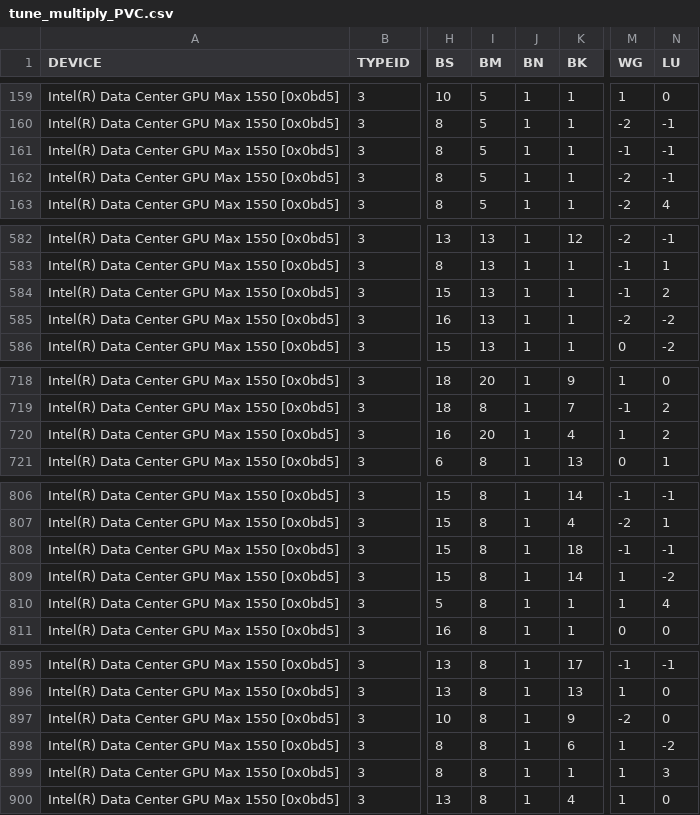
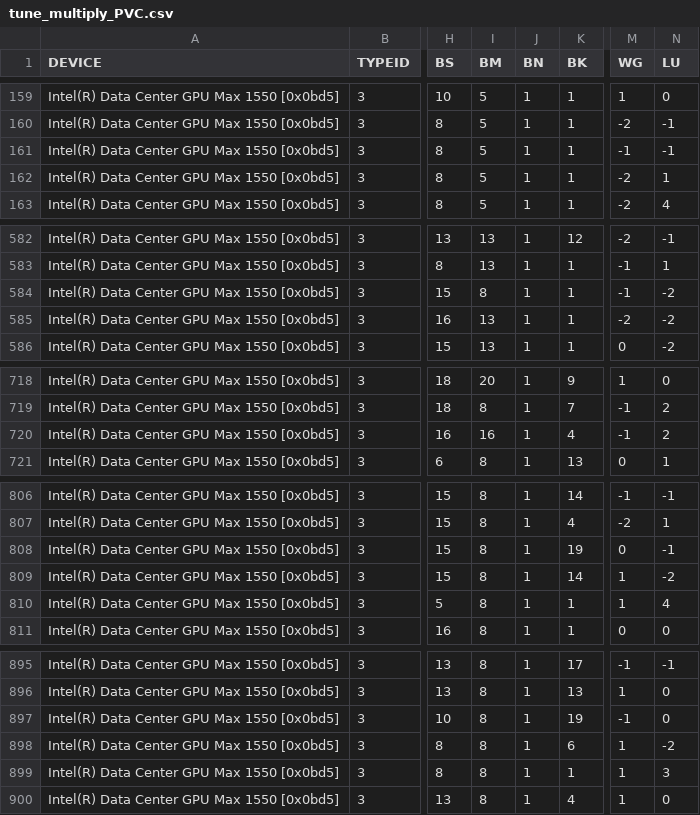
Before and after one commit to hfp/libxstream, a CSV file: opencl/smm/params/tune_multiply_PVC.csv, drawn as a sheet; only a part is shown, gaps mark what is left out; the diff covers the shown part only; the diff names each change by its address in the sheet, - before the commit and + after, or states it on an @@ line.

```diff
--- a/opencl/smm/params/tune_multiply_PVC.csv
+++ b/opencl/smm/params/tune_multiply_PVC.csv
-N162 (LU): -1
+N162 (LU): 1
-I584 (BM): 13
+I584 (BM): 8
-N584 (LU): 2
+N584 (LU): -2
-I720 (BM): 20
+I720 (BM): 16
-M720 (WG): 1
+M720 (WG): -1
-K808 (BK): 18
+K808 (BK): 19
-M808 (WG): -1
+M808 (WG): 0
-K897 (BK): 9
+K897 (BK): 19
-M897 (WG): -2
+M897 (WG): -1
```
Also changed, not shown: 26 edited cells elsewhere in this file.
